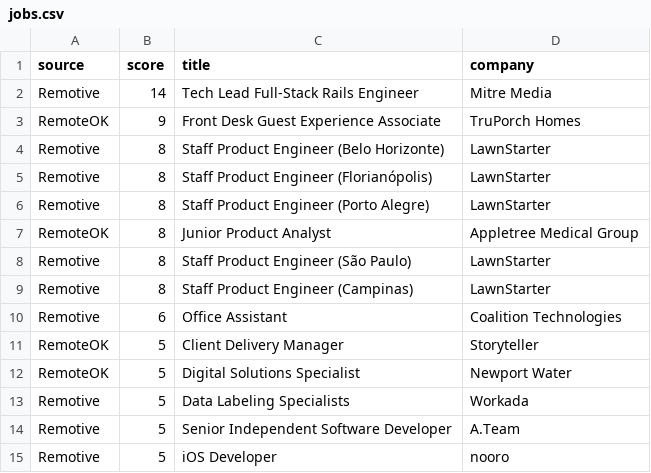
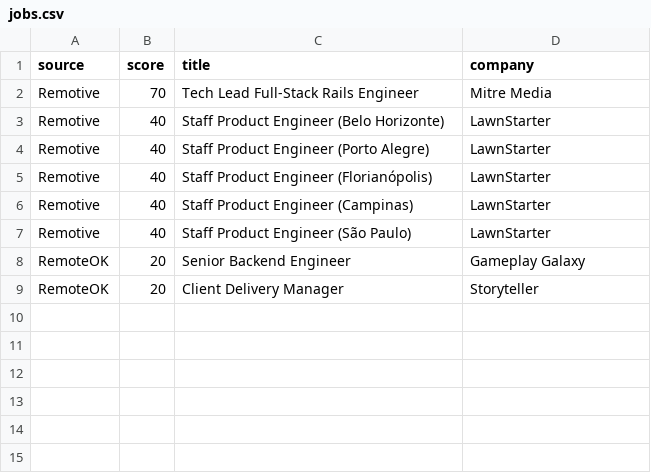
Before and after one commit to Rohanjain246/frontend-job-agent, a CSV file: reports/jobs.csv, drawn as a sheet.

```diff
--- a/reports/jobs.csv
+++ b/reports/jobs.csv
@@ -1,15 +1,9 @@
 source,score,title,company
-Remotive,14,Tech Lead Full-Stack Rails Engineer,Mitre Media
-RemoteOK,9,Front Desk Guest Experience Associate,TruPorch Homes
-Remotive,8,Staff Product Engineer (Belo Horizonte),LawnStarter
-Remotive,8,Staff Product Engineer (Florianópolis),LawnStarter
-Remotive,8,Staff Product Engineer (Porto Alegre),LawnStarter
-RemoteOK,8,Junior Product Analyst,Appletree Medical Group
-Remotive,8,Staff Product Engineer (São Paulo),LawnStarter
-Remotive,8,Staff Product Engineer (Campinas),LawnStarter
-Remotive,6,Office Assistant,Coalition Technologies
-RemoteOK,5,Client Delivery Manager,Storyteller
-RemoteOK,5,Digital Solutions Specialist,Newport Water
-Remotive,5,Data Labeling Specialists,Workada
-Remotive,5,Senior Independent Software Developer,A.Team
-Remotive,5,iOS Developer,nooro
+Remotive,70,Tech Lead Full-Stack Rails Engineer,Mitre Media
+Remotive,40,Staff Product Engineer (Belo Horizonte),LawnStarter
+Remotive,40,Staff Product Engineer (Porto Alegre),LawnStarter
+Remotive,40,Staff Product Engineer (Florianópolis),LawnStarter
+Remotive,40,Staff Product Engineer (Campinas),LawnStarter
+Remotive,40,Staff Product Engineer (São Paulo),LawnStarter
+RemoteOK,20,Senior Backend Engineer,Gameplay Galaxy
+RemoteOK,20,Client Delivery Manager,Storyteller
```
